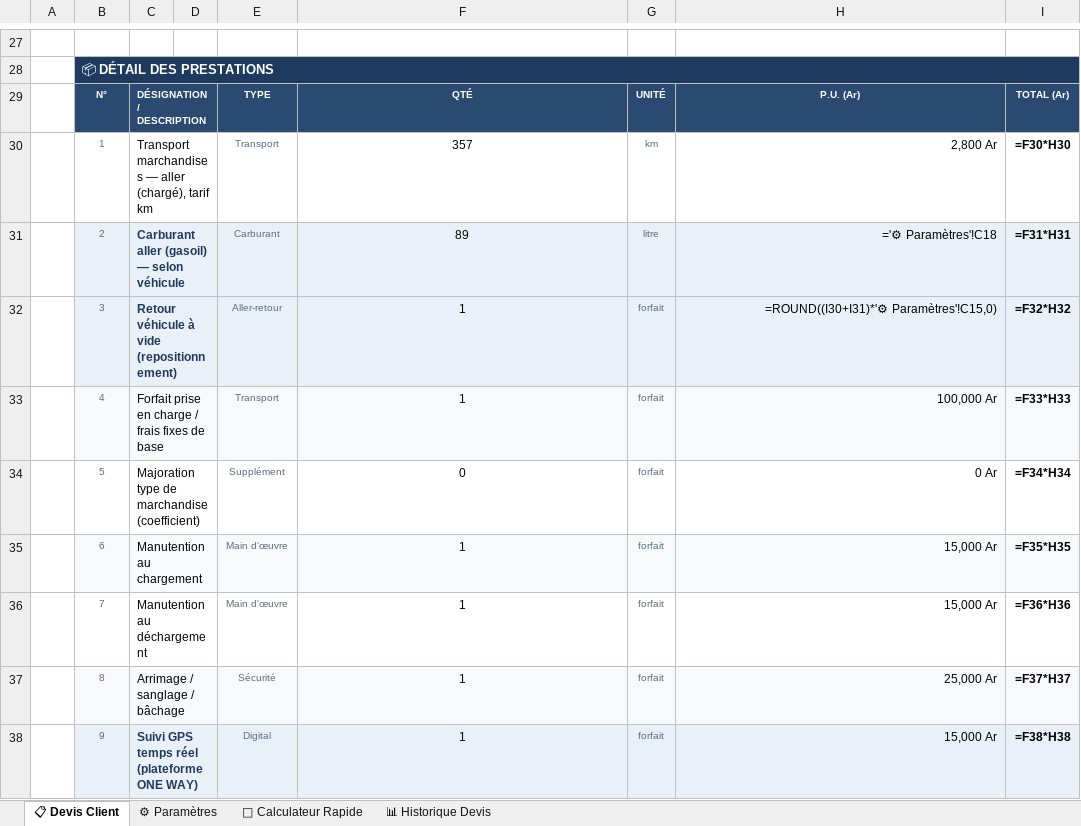
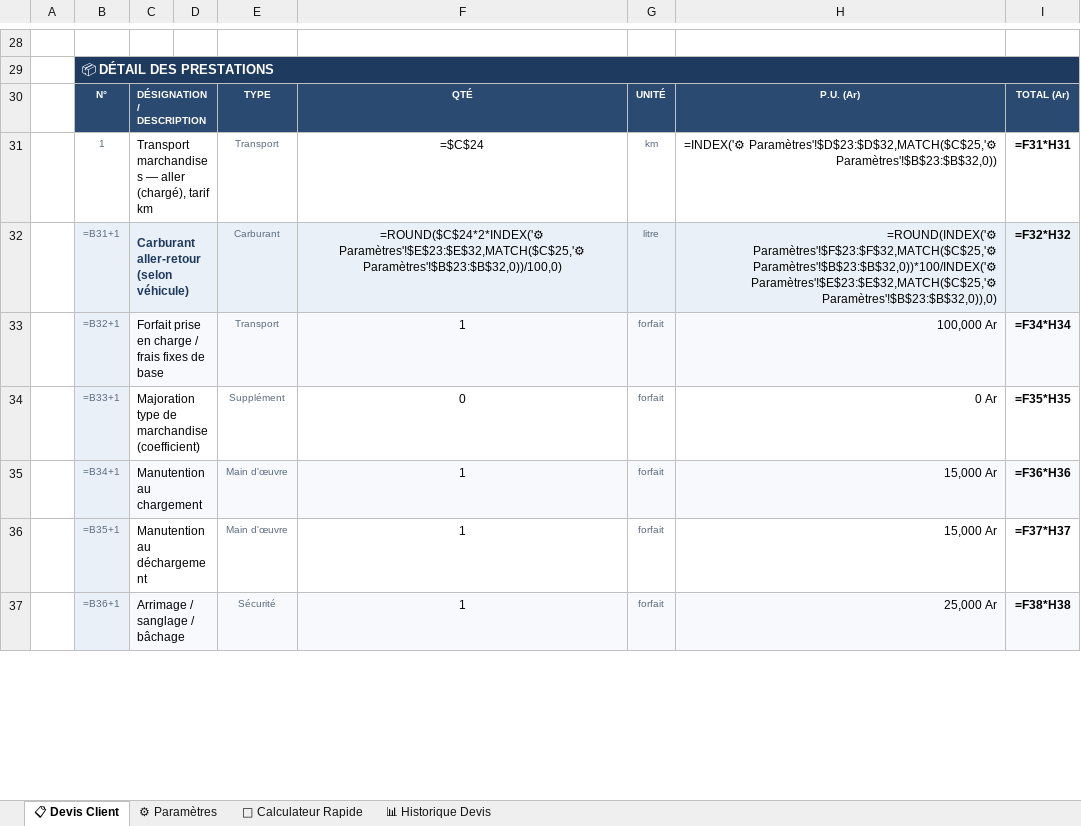
Before and after one commit to kevinventy/OneWAY, an Excel workbook: docs/devis/OneWay_Devis_Transport.xlsx, sheet 📋 Devis Client, drawn as a sheet; only a part is shown, gaps mark what is left out; values as stored, in another font and other column widths than the file's, no borders; formulas without a stored value are shown as written; charts and pictures not drawn; removed rows and columns are numbered as before the commit, all else as after; the diff covers the shown part only; the diff names each change by its address in the sheet, - before the commit and + after, or states it on an @@ line.

```diff
--- a/docs/devis/OneWay_Devis_Transport.xlsx (sheet 📋 Devis Client)
+++ b/docs/devis/OneWay_Devis_Transport.xlsx (sheet 📋 Devis Client)
-F31: 357
+F31: =$C$24
-H31: 2,800 Ar
+H31: =INDEX('⚙ Paramètres'!$D$23:$D$32,MATCH($C$25,'⚙ Paramètres'!$B$23:$B$32,0))
-I31: =F30*H30
+I31: =F31*H31
-row 31:  | 2 | Carburant aller (gasoil) — selon véhicule |  | Carburant | 89 | litre | ='⚙ Paramètres'!C18 | =F31*H31
-row 32:  | 3 | Retour véhicule à vide (repositionnement) |  | Aller-retour | 1 | forfait | =ROUND((I30+I31)*'⚙ Paramètres'!C15,0) | =F32*H32
+row 32:  | =B31+1 | Carburant aller-retour (selon véhicule) |  | Carburant | =ROUND($C$24*2*INDEX('⚙ Paramètres'!$E$23:$E$32,MATCH($C$25,'⚙ Paramètres'!$B$23:$B$32,0))/100,0) | litre | =ROUND(INDEX('⚙ Paramètres'!$F$23:$F$32,MATCH($C$25,'⚙ Paramètres'!$B$23:$B$32,0))*100/INDEX('⚙ Paramètres'!$E$23:$E$32,MATCH($C$25,'⚙ Paramètres'!$B$23:$B$32,0)),0) | =F32*H32
-B33: 4
+B33: =B32+1
-I33: =F33*H33
+I33: =F34*H34
-B34: 5
+B34: =B33+1
-B34 fill: none
+B34 fill: #EAF0F7
-I34: =F34*H34
+I34: =F35*H35
-B35: 6
+B35: =B34+1
-I35: =F35*H35
+I35: =F36*H36
-B36: 7
+B36: =B35+1
-B36 fill: none
+B36 fill: #EAF0F7
-I36: =F36*H36
+I36: =F37*H37
-B37: 8
+B37: =B36+1
-I37: =F37*H37
+I37: =F38*H38
-row 38:  | 9 | Suivi GPS temps réel (plateforme ONE WAY) |  | Digital | 1 | forfait | 15,000 Ar | =F38*H38
```
Also changed, not shown: 1 added row, 14 removed rows, 26 edited cells and cell formats elsewhere in this sheet, charts or pictures, docs/devis/OneWay_Devis_Transport.base.xlsx, 2 other files.
